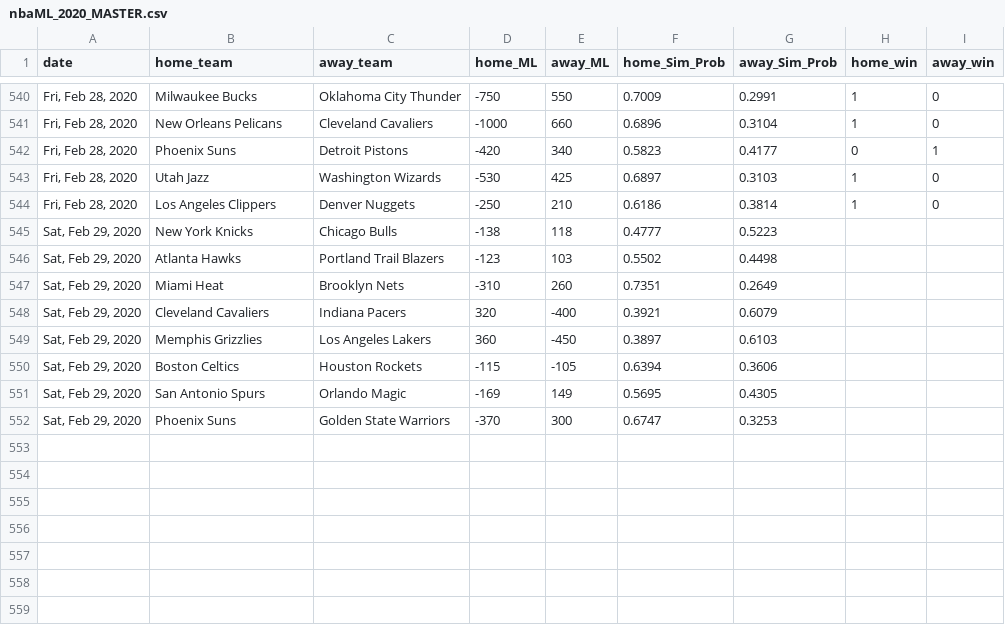
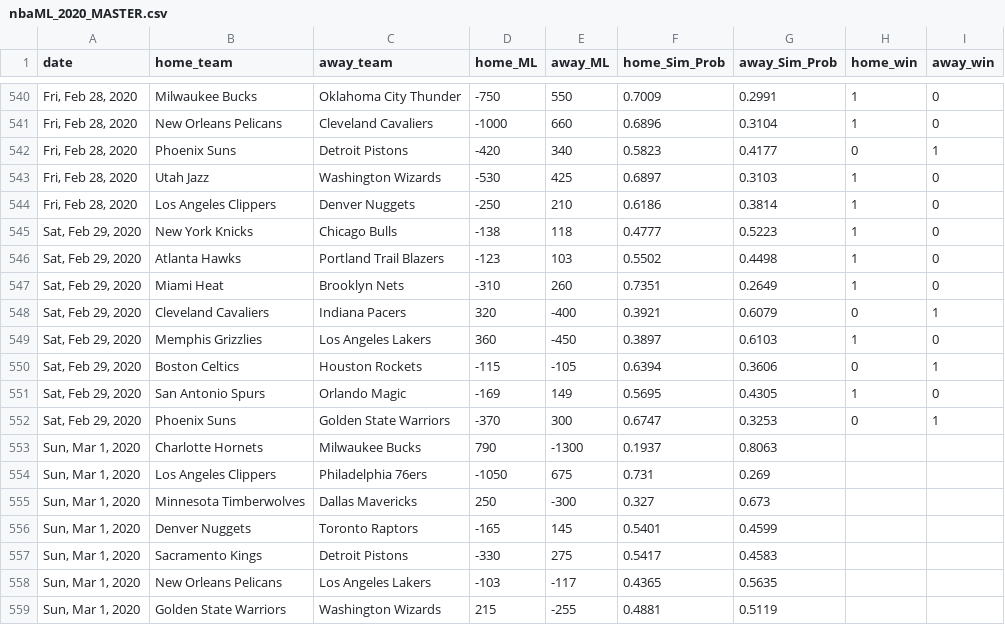
Before and after one commit to jmholleran/cit-129-2019-fall, a CSV file: NBA_FINAL_PROJECT/nbaML_2020_MASTER.csv, drawn as a sheet; only a part is shown, gaps mark what is left out.

Commit message:
03/01/2020

```diff
--- a/NBA_FINAL_PROJECT/nbaML_2020_MASTER.csv
+++ b/NBA_FINAL_PROJECT/nbaML_2020_MASTER.csv
@@ -544,9 +544,16 @@ date,home_team,away_team,home_ML,away_ML,home_Sim_Prob,away_Sim_Prob,home_win,aw
 "Fri, Feb 28, 2020",Los Angeles Clippers,Denver Nuggets,-250,210,0.6186,0.3814,1,0
-"Sat, Feb 29, 2020",New York Knicks,Chicago Bulls,-138,118,0.4777,0.5223,,
-"Sat, Feb 29, 2020",Atlanta Hawks,Portland Trail Blazers,-123,103,0.5502,0.4498,,
-"Sat, Feb 29, 2020",Miami Heat,Brooklyn Nets,-310,260,0.7351,0.2649,,
-"Sat, Feb 29, 2020",Cleveland Cavaliers,Indiana Pacers,320,-400,0.3921,0.6079,,
-"Sat, Feb 29, 2020",Memphis Grizzlies,Los Angeles Lakers,360,-450,0.3897,0.6103,,
-"Sat, Feb 29, 2020",Boston Celtics,Houston Rockets,-115,-105,0.6394,0.3606,,
-"Sat, Feb 29, 2020",San Antonio Spurs,Orlando Magic,-169,149,0.5695,0.4305,,
-"Sat, Feb 29, 2020",Phoenix Suns,Golden State Warriors,-370,300,0.6747,0.3253,,
+"Sat, Feb 29, 2020",New York Knicks,Chicago Bulls,-138,118,0.4777,0.5223,1,0
+"Sat, Feb 29, 2020",Atlanta Hawks,Portland Trail Blazers,-123,103,0.5502,0.4498,1,0
+"Sat, Feb 29, 2020",Miami Heat,Brooklyn Nets,-310,260,0.7351,0.2649,1,0
+"Sat, Feb 29, 2020",Cleveland Cavaliers,Indiana Pacers,320,-400,0.3921,0.6079,0,1
+"Sat, Feb 29, 2020",Memphis Grizzlies,Los Angeles Lakers,360,-450,0.3897,0.6103,1,0
+"Sat, Feb 29, 2020",Boston Celtics,Houston Rockets,-115,-105,0.6394,0.3606,0,1
+"Sat, Feb 29, 2020",San Antonio Spurs,Orlando Magic,-169,149,0.5695,0.4305,1,0
+"Sat, Feb 29, 2020",Phoenix Suns,Golden State Warriors,-370,300,0.6747,0.3253,0,1
+"Sun, Mar 1, 2020",Charlotte Hornets,Milwaukee Bucks,790,-1300,0.1937,0.8063,,
+"Sun, Mar 1, 2020",Los Angeles Clippers,Philadelphia 76ers,-1050,675,0.731,0.269,,
+"Sun, Mar 1, 2020",Minnesota Timberwolves,Dallas Mavericks,250,-300,0.327,0.673,,
+"Sun, Mar 1, 2020",Denver Nuggets,Toronto Raptors,-165,145,0.5401,0.4599,,
+"Sun, Mar 1, 2020",Sacramento Kings,Detroit Pistons,-330,275,0.5417,0.4583,,
+"Sun, Mar 1, 2020",New Orleans Pelicans,Los Angeles Lakers,-103,-117,0.4365,0.5635,,
+"Sun, Mar 1, 2020",Golden State Warriors,Washington Wizards,215,-255,0.4881,0.5119,,
```
